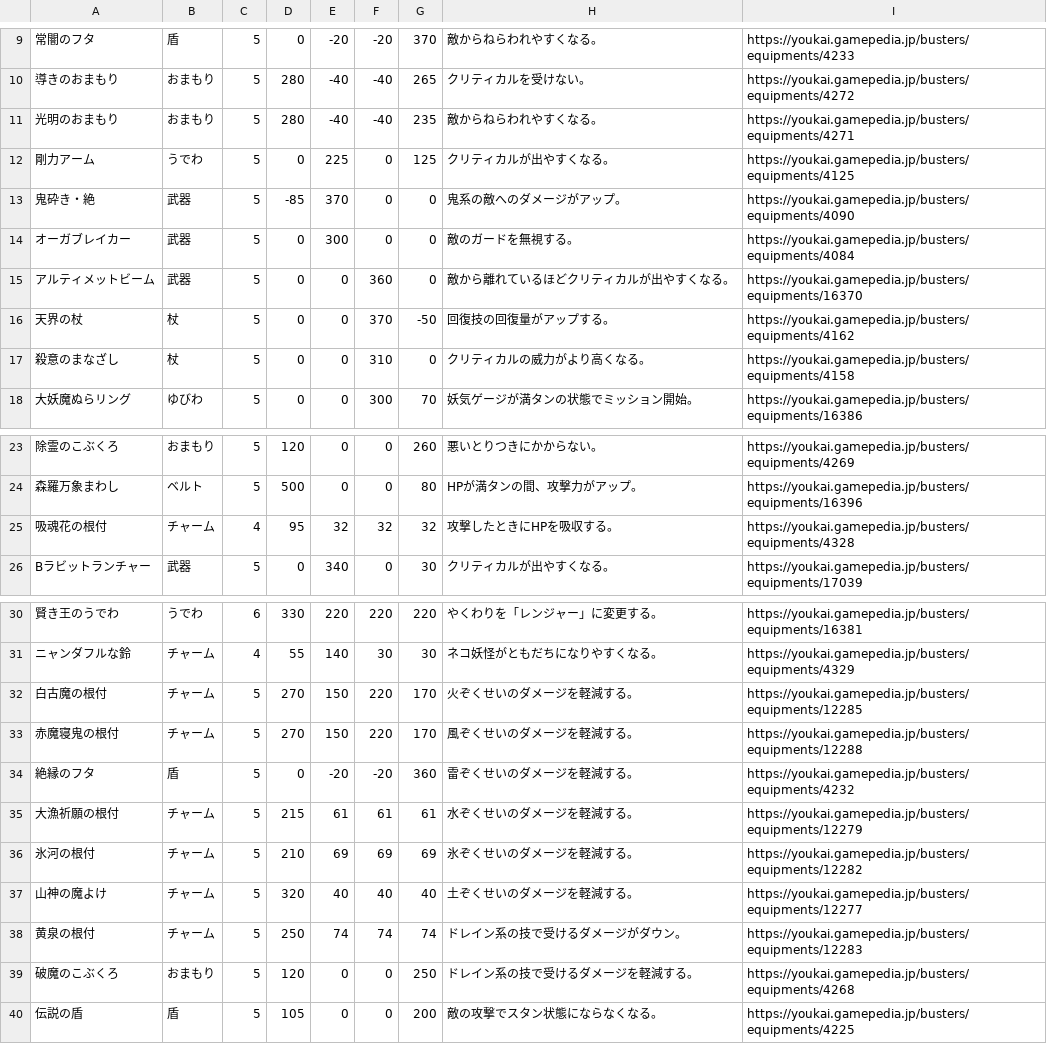
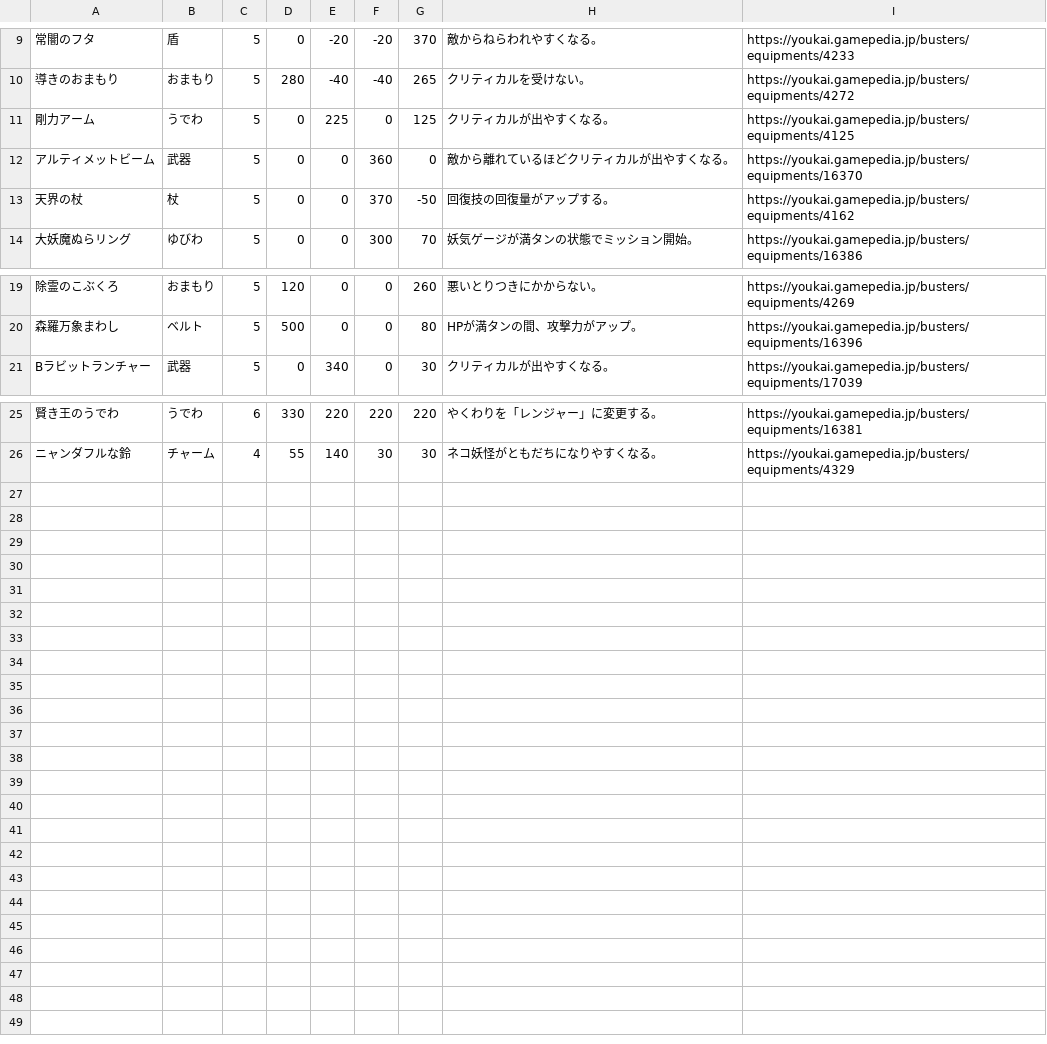
Before and after one commit to ararax0731/ywb-getto-dex, a TSV file: src/equipment.tsv, drawn as a sheet; only a part is shown, gaps mark what is left out; the diff names each change by its address in the sheet, - before the commit and + after, or states it on an @@ line.

```diff
--- a/src/equipment.tsv
+++ b/src/equipment.tsv
-row 11: 光明のおまもり | おまもり | 5 | 280 | -40 | -40 | 235 | 敵からねらわれやすくなる。 | https://youkai.gamepedia.jp/busters/equipments/4271
-row 13: 鬼砕き・絶 | 武器 | 5 | -85 | 370 | 0 | 0 | 鬼系の敵へのダメージがアップ。 | https://youkai.gamepedia.jp/busters/equipments/4090
-row 14: オーガブレイカー | 武器 | 5 | 0 | 300 | 0 | 0 | 敵のガードを無視する。 | https://youkai.gamepedia.jp/busters/equipments/4084
-row 17: 殺意のまなざし | 杖 | 5 | 0 | 0 | 310 | 0 | クリティカルの威力がより高くなる。 | https://youkai.gamepedia.jp/busters/equipments/4158
-row 25: 吸魂花の根付 | チャーム | 4 | 95 | 32 | 32 | 32 | 攻撃したときにHPを吸収する。 | https://youkai.gamepedia.jp/busters/equipments/4328
-row 32: 白古魔の根付 | チャーム | 5 | 270 | 150 | 220 | 170 | 火ぞくせいのダメージを軽減する。 | https://youkai.gamepedia.jp/busters/equipments/12285
-row 33: 赤魔寝鬼の根付 | チャーム | 5 | 270 | 150 | 220 | 170 | 風ぞくせいのダメージを軽減する。 | https://youkai.gamepedia.jp/busters/equipments/12288
-row 34: 絶縁のフタ | 盾 | 5 | 0 | -20 | -20 | 360 | 雷ぞくせいのダメージを軽減する。 | https://youkai.gamepedia.jp/busters/equipments/4232
-row 35: 大漁祈願の根付 | チャーム | 5 | 215 | 61 | 61 | 61 | 水ぞくせいのダメージを軽減する。 | https://youkai.gamepedia.jp/busters/equipments/12279
-row 36: 氷河の根付 | チャーム | 5 | 210 | 69 | 69 | 69 | 氷ぞくせいのダメージを軽減する。 | https://youkai.gamepedia.jp/busters/equipments/12282
-row 37: 山神の魔よけ | チャーム | 5 | 320 | 40 | 40 | 40 | 土ぞくせいのダメージを軽減する。 | https://youkai.gamepedia.jp/busters/equipments/12277
-row 38: 黄泉の根付 | チャーム | 5 | 250 | 74 | 74 | 74 | ドレイン系の技で受けるダメージがダウン。 | https://youkai.gamepedia.jp/busters/equipments/12283
-row 39: 破魔のこぶくろ | おまもり | 5 | 120 | 0 | 0 | 250 | ドレイン系の技で受けるダメージを軽減する。 | https://youkai.gamepedia.jp/busters/equipments/4268
-row 40: 伝説の盾 | 盾 | 5 | 105 | 0 | 0 | 200 | 敵の攻撃でスタン状態にならなくなる。 | https://youkai.gamepedia.jp/busters/equipments/4225
```
Also changed, not shown: 7 other files.
